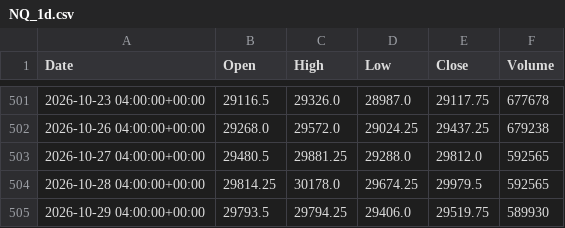
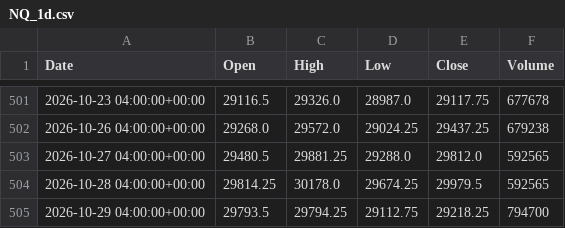
Before and after one commit to kdubsk1/bot, a CSV file: data/daily_cache/NQ_1d.csv, drawn as a sheet; only a part is shown, gaps mark what is left out.

```diff
--- a/data/daily_cache/NQ_1d.csv
+++ b/data/daily_cache/NQ_1d.csv
@@ -504,2 +504,2 @@ Date,Open,High,Low,Close,Volume
 2026-10-28 04:00:00+00:00,29814.25,30178.0,29674.25,29979.5,592565
-2026-10-29 04:00:00+00:00,29793.5,29794.25,29406.0,29519.75,589930
+2026-10-29 04:00:00+00:00,29793.5,29794.25,29112.75,29218.25,794700
```
Also changed, not shown: data/daily_cache/GC_1d.csv, 26 other files.
